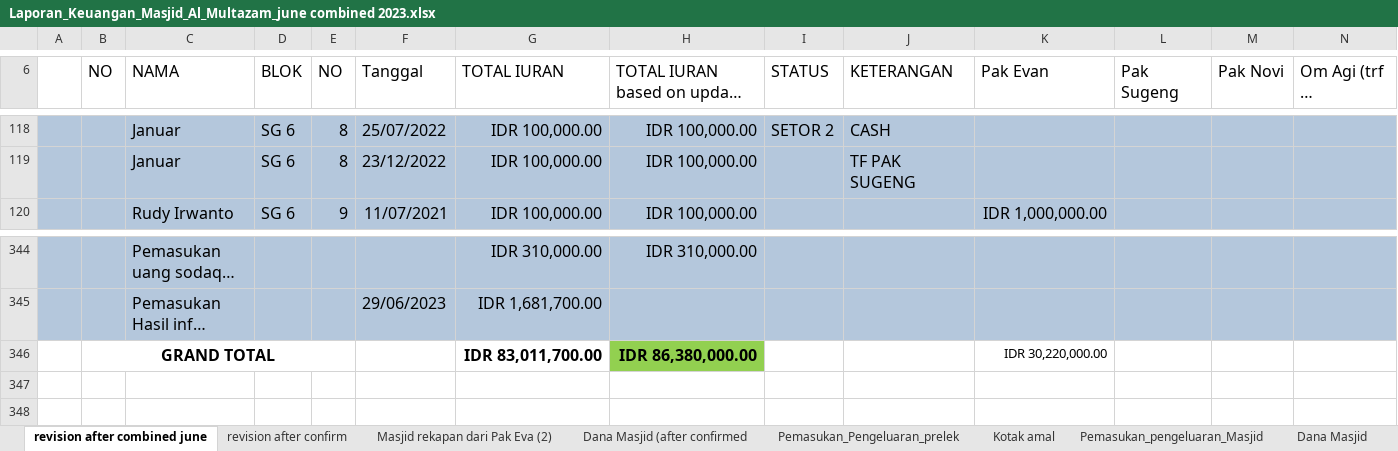
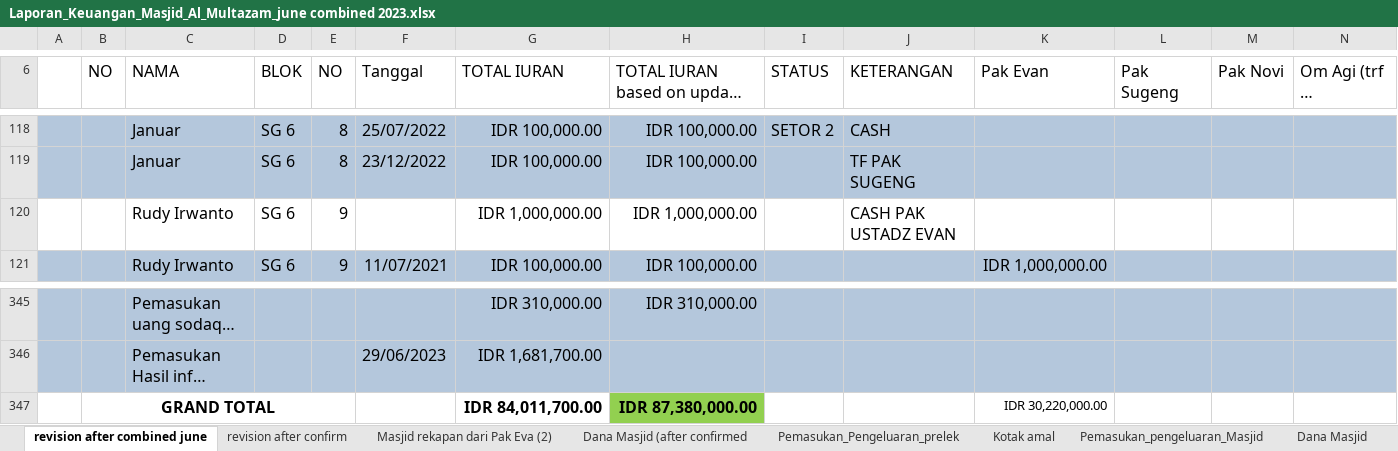
Before and after one commit to shidqiaqil/punya_novie_2, an Excel workbook: Laporan_Keuangan_Masjid_Al_Multazam_june combined 2023.xlsx, sheet revision after combined june, drawn as a sheet; only a part is shown, gaps mark what is left out; long unchanged cells end in …; values as stored, in another font and other column widths than the file's, no borders; charts and pictures not drawn; addresses are those after the commit; the diff names each change by its address in the sheet, - before the commit and + after, or states it on an @@ line.

Commit message:
Add files via upload

```diff
--- a/Laporan_Keuangan_Masjid_Al_Multazam_june combined 2023.xlsx (sheet revision after combined june)
+++ b/Laporan_Keuangan_Masjid_Al_Multazam_june combined 2023.xlsx (sheet revision after combined june)
+row 120:  |  | Rudy Irwanto | SG 6 | 9 |  | IDR 1,000,000.00 | IDR 1,000,000.00 |  | CASH PAK USTADZ EVAN
-G347 (TOTAL IURAN): IDR 83,011,700.00
+G347 (TOTAL IURAN): IDR 84,011,700.00
-H347: IDR 86,380,000.00
+H347: IDR 87,380,000.00
```
Also changed, not shown: sheet Pemasukan_Pengeluaran_prelek, formulas that keep their value.
